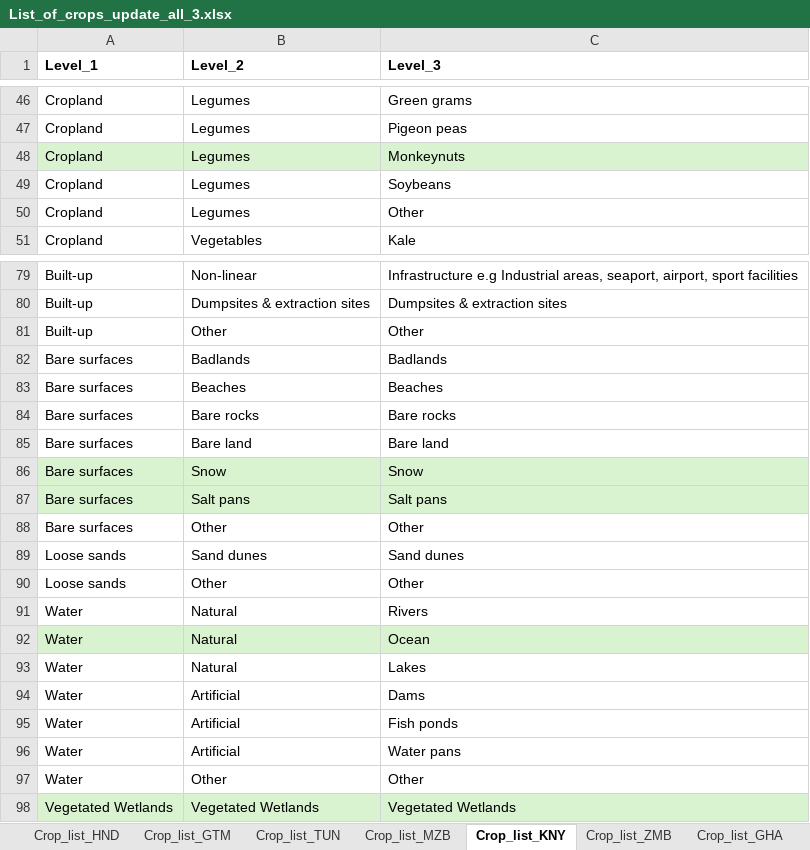
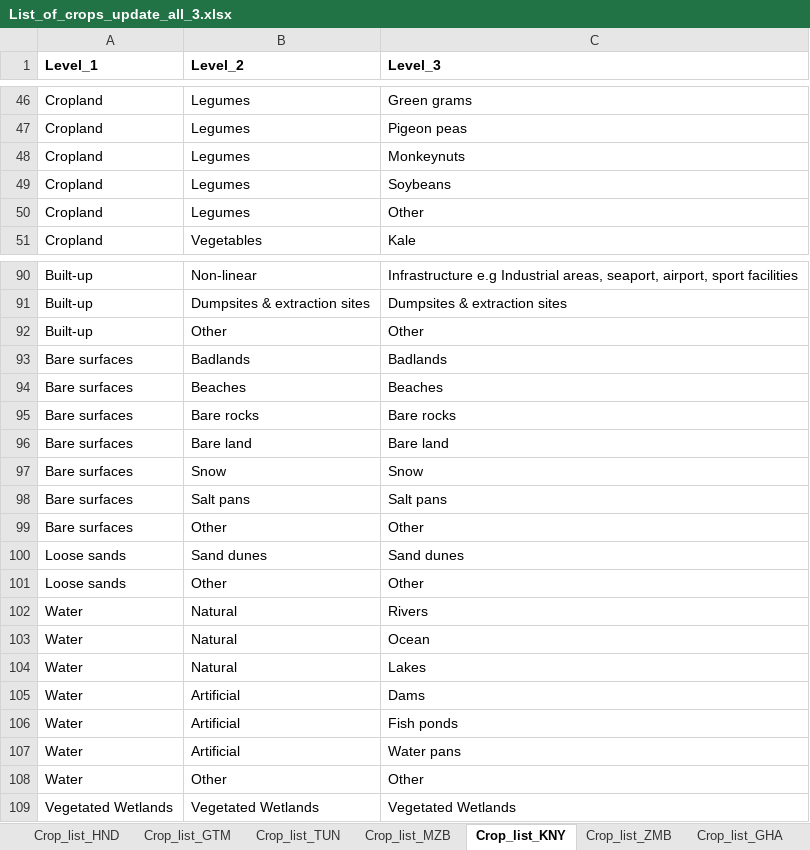
Before and after one commit to SoilFER/Land-cover-validation, an Excel workbook: List_of_crops_update_all_3.xlsx, sheet Crop_list_KNY, drawn as a sheet; only a part is shown, gaps mark what is left out; values as stored, in another font and other column widths than the file's, no borders; addresses are those after the commit; the diff covers the shown part only; the diff names each change by its address in the sheet, - before the commit and + after, or states it on an @@ line.

Commit message:
new crops for Kenya

```diff
--- a/List_of_crops_update_all_3.xlsx (sheet Crop_list_KNY)
+++ b/List_of_crops_update_all_3.xlsx (sheet Crop_list_KNY)
-A48:C48 fill: #D9F2D0
+A48:C48 fill: none
-A97:C98 fill: #D9F2D0
+A97:C98 fill: none
-A103:C103 fill: #D9F2D0
+A103:C103 fill: none
-A109:C109 fill: #D9F2D0
+A109:C109 fill: none
```
Also changed, not shown: 11 added rows and cell formats elsewhere in this sheet, 2 other files.
